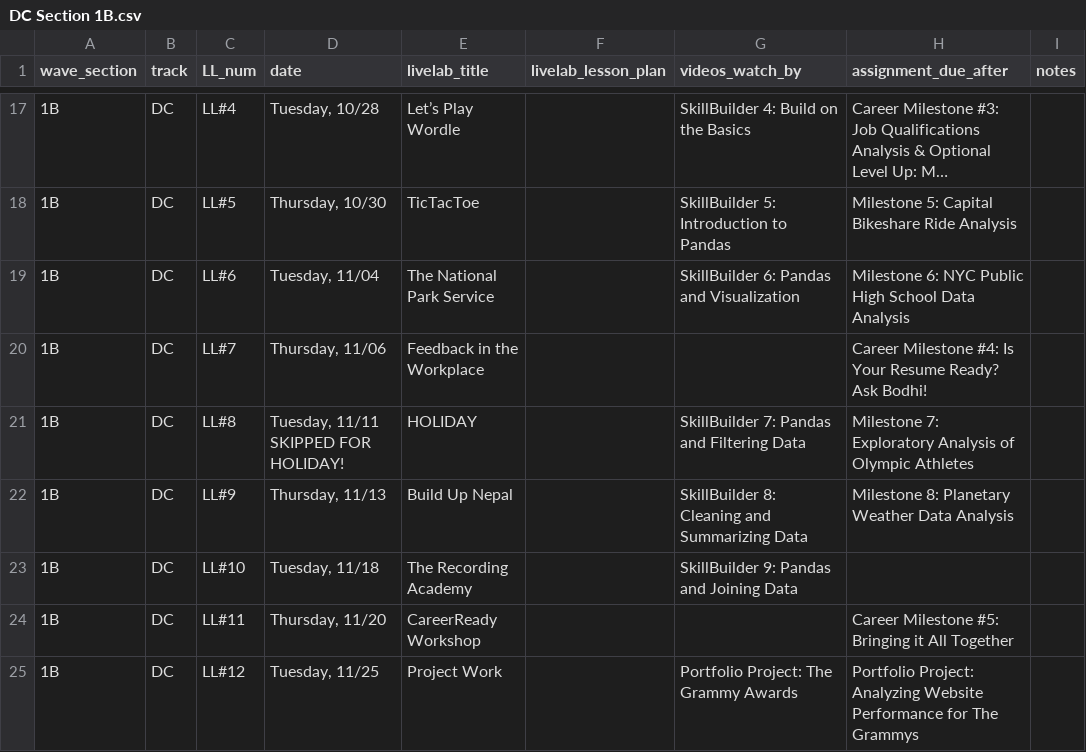
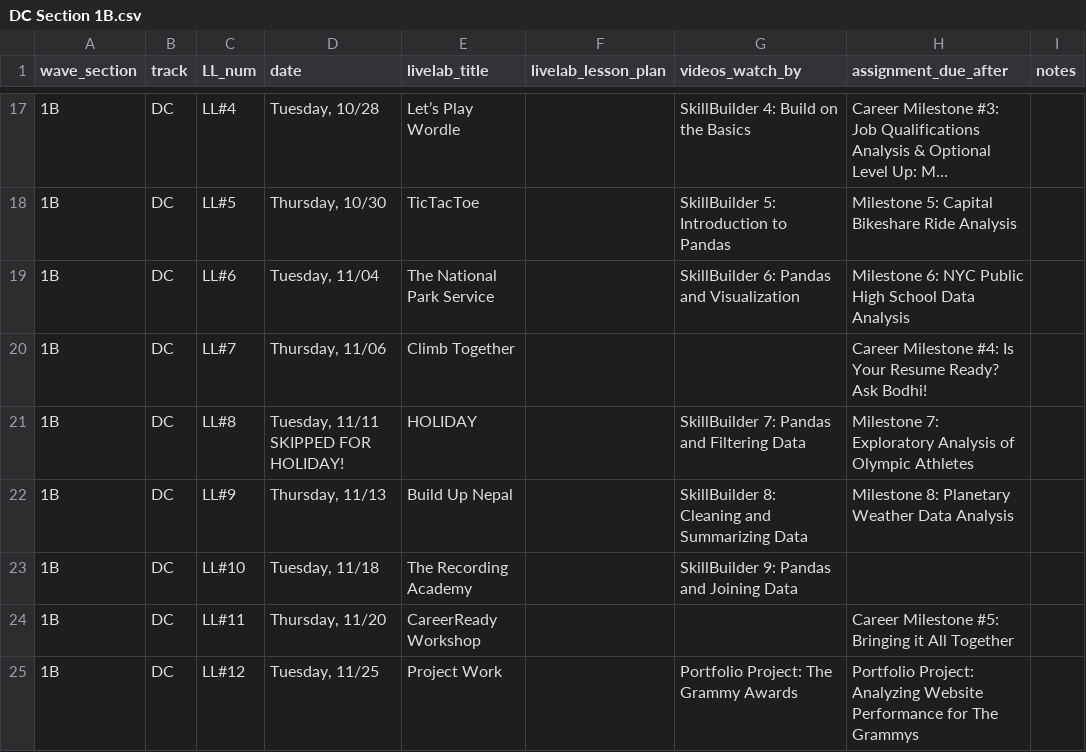
Before and after one commit to ksylvia16/instructor-resource-hub, a CSV file: csv_data/DC Section 1B.csv, drawn as a sheet; only a part is shown, gaps mark what is left out; long unchanged cells end in …; the diff names each change by its address in the sheet, - before the commit and + after, or states it on an @@ line.

```diff
--- a/csv_data/DC Section 1B.csv
+++ b/csv_data/DC Section 1B.csv
-E20 (livelab_title): Feedback in the Workplace
+E20 (livelab_title): Climb Together
```
Also changed, not shown: csv_data/DC Section 1A.csv, csv_data/DC Section 2A.csv, 2 other files.
